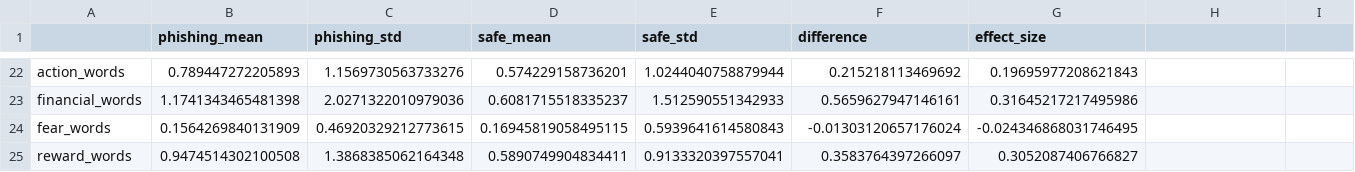
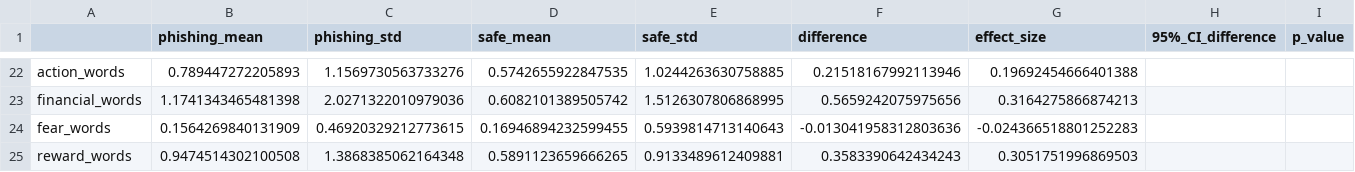
Before and after one commit to MIT-Emerging-Talent/ET6-CDSP-group-14-repo, a CSV file: 4_data_analysis/feature_comparison_stats.csv, drawn as a sheet; only a part is shown, gaps mark what is left out; the diff covers the shown part only; the diff names each change by its address in the sheet, - before the commit and + after, or states it on an @@ line.

Commit message:
feat: cleaning and analysis scripts seprated!

```diff
--- a/4_data_analysis/feature_comparison_stats.csv
+++ b/4_data_analysis/feature_comparison_stats.csv
-H1: (empty)
+H1: 95%_CI_difference
-I1: (empty)
+I1: p_value
-D22 (safe_mean): 0.574229158736201
+D22 (safe_mean): 0.5742655922847535
-E22 (safe_std): 1.0244040758879944
+E22 (safe_std): 1.0244263630758885
-F22 (difference): 0.215218113469692
+F22 (difference): 0.21518167992113946
-G22 (effect_size): 0.19695977208621843
+G22 (effect_size): 0.19692454666401388
-D23 (safe_mean): 0.6081715518335237
+D23 (safe_mean): 0.6082101389505742
-E23 (safe_std): 1.512590551342933
+E23 (safe_std): 1.5126307806868995
-F23 (difference): 0.5659627947146161
+F23 (difference): 0.5659242075975656
-G23 (effect_size): 0.31645217217495986
+G23 (effect_size): 0.3164275866874213
-D24 (safe_mean): 0.16945819058495115
+D24 (safe_mean): 0.16946894232599455
-E24 (safe_std): 0.5939641614580843
+E24 (safe_std): 0.5939814713140643
-F24 (difference): -0.01303120657176024
+F24 (difference): -0.013041958312803636
-G24 (effect_size): -0.024346868031746495
+G24 (effect_size): -0.024366518801252283
-D25 (safe_mean): 0.5890749904834411
+D25 (safe_mean): 0.5891123659666265
-E25 (safe_std): 0.9133320397557041
+E25 (safe_std): 0.9133489612409881
-F25 (difference): 0.3583764397266097
+F25 (difference): 0.3583390642434243
-G25 (effect_size): 0.3052087406766827
+G25 (effect_size): 0.3051751996869503
```
Also changed, not shown: 118 edited cells elsewhere in this file, 4_data_analysis/top_phishing_terms.csv, 19 other files.
